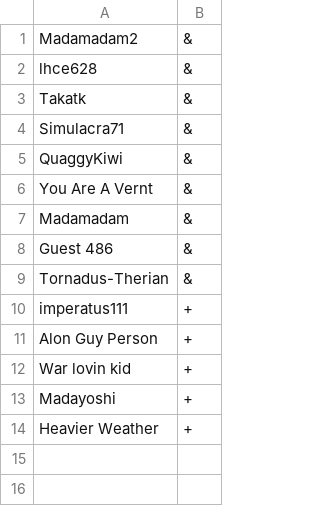
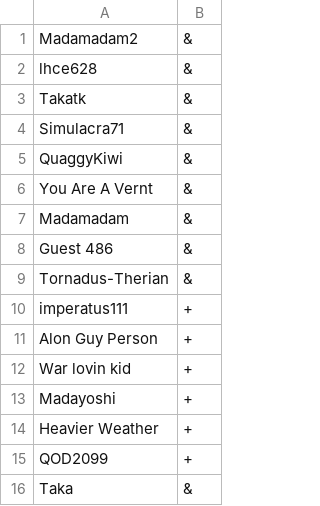
Before and after one commit to eyalmen/pokemon-showdown, a CSV file: config/usergroups.csv, drawn as a sheet.

```diff
--- a/config/usergroups.csv
+++ b/config/usergroups.csv
@@ -14 +14,3 @@ Madayoshi,+,
 Heavier Weather,+,
+QOD2099,+,
+Taka,&,
```
Also changed, not shown: 10 other files.
